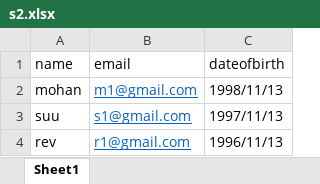
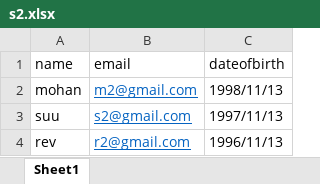
Before and after one commit to MohanKesappagari-careator/angular-graphql-nestjs-postgress-postgraphile, an Excel workbook: backend-bulljs/uploads/s2.xlsx, sheet Sheet1, drawn as a sheet; values as stored, in another font and other column widths than the file's, no borders; the diff names each change by its address in the sheet, - before the commit and + after, or states it on an @@ line.

```diff
--- a/backend-bulljs/uploads/s2.xlsx (sheet Sheet1)
+++ b/backend-bulljs/uploads/s2.xlsx (sheet Sheet1)
-B2 (email): m1@gmail.com
+B2 (email): m2@gmail.com
-B3 (email): s1@gmail.com
+B3 (email): s2@gmail.com
-B4 (email): r1@gmail.com
+B4 (email): r2@gmail.com
```
Also changed, not shown: backend-bulljs/uploads/s1.xlsx, 24 other files.
